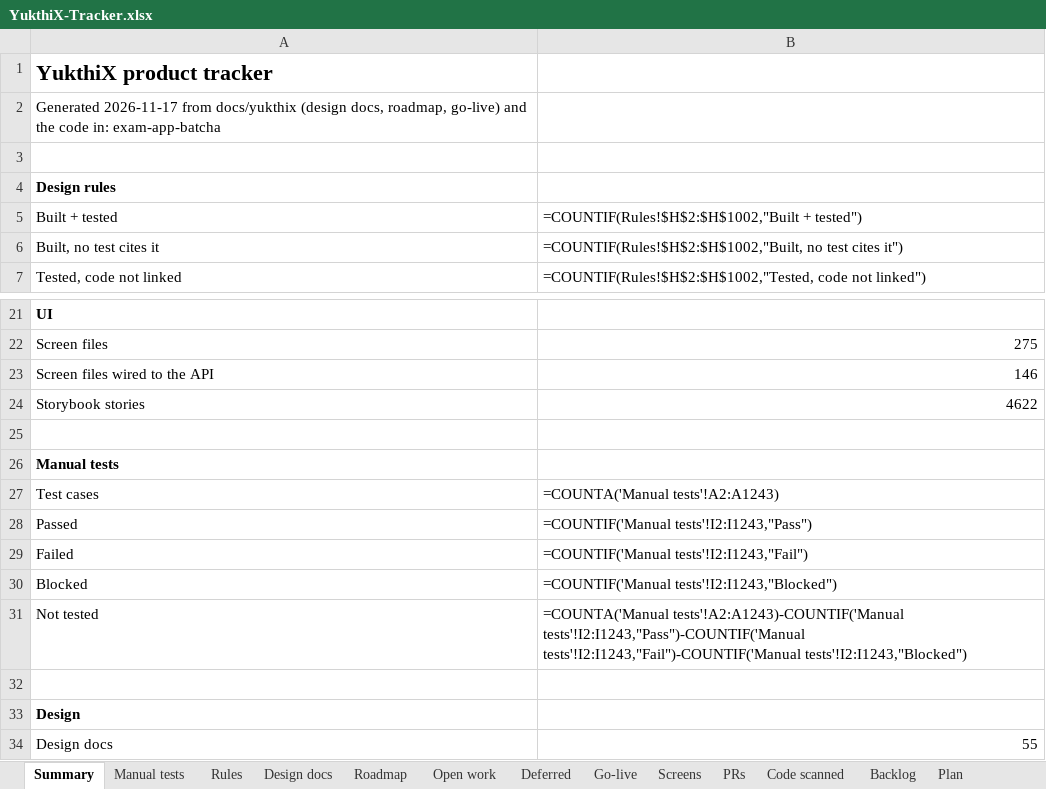
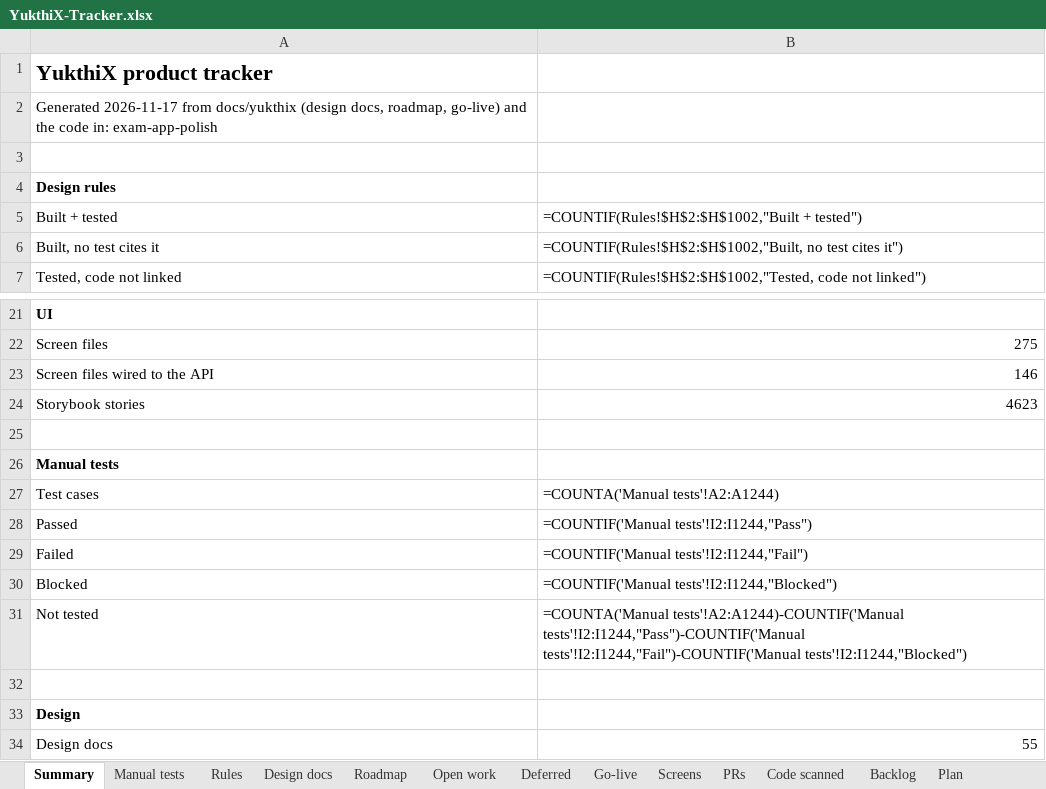
Before and after one commit to hari9495/exam-app, an Excel workbook: docs/yukthix/tracker/YukthiX-Tracker.xlsx, sheet Summary, drawn as a sheet; only a part is shown, gaps mark what is left out; values as stored, in another font and other column widths than the file's, no borders; formulas without a stored value are shown as written; the diff names each change by its address in the sheet, - before the commit and + after, or states it on an @@ line.

```diff
--- a/docs/yukthix/tracker/YukthiX-Tracker.xlsx (sheet Summary)
+++ b/docs/yukthix/tracker/YukthiX-Tracker.xlsx (sheet Summary)
-A2: …code in: exam-app-batcha
+A2: …code in: exam-app-polish
-B24: 4622
+B24: 4623
-B27: =COUNTA('Manual tests'!A2:A1243)
+B27: =COUNTA('Manual tests'!A2:A1244)
-B28: =COUNTIF('Manual tests'!I2:I1243,"Pass")
+B28: =COUNTIF('Manual tests'!I2:I1244,"Pass")
-B29: =COUNTIF('Manual tests'!I2:I1243,"Fail")
+B29: =COUNTIF('Manual tests'!I2:I1244,"Fail")
-B30: =COUNTIF('Manual tests'!I2:I1243,"Blocked")
+B30: =COUNTIF('Manual tests'!I2:I1244,"Blocked")
-B31: =COUNTA('Manual tests'!A2:A1243)-COUNTIF('Manual tests'!I2:I1243,"Pass")-COUNTIF('Manual tests'!I2:I1243,"Fail")-COUNTIF('Manual tests'!I2:I1243,"Blocked")
+B31: =COUNTA('Manual tests'!A2:A1244)-COUNTIF('Manual tests'!I2:I1244,"Pass")-COUNTIF('Manual tests'!I2:I1244,"Fail")-COUNTIF('Manual tests'!I2:I1244,"Blocked")
```
Also changed, not shown: sheet Rules, sheet Manual tests, sheet Code scanned, 8 other files.
